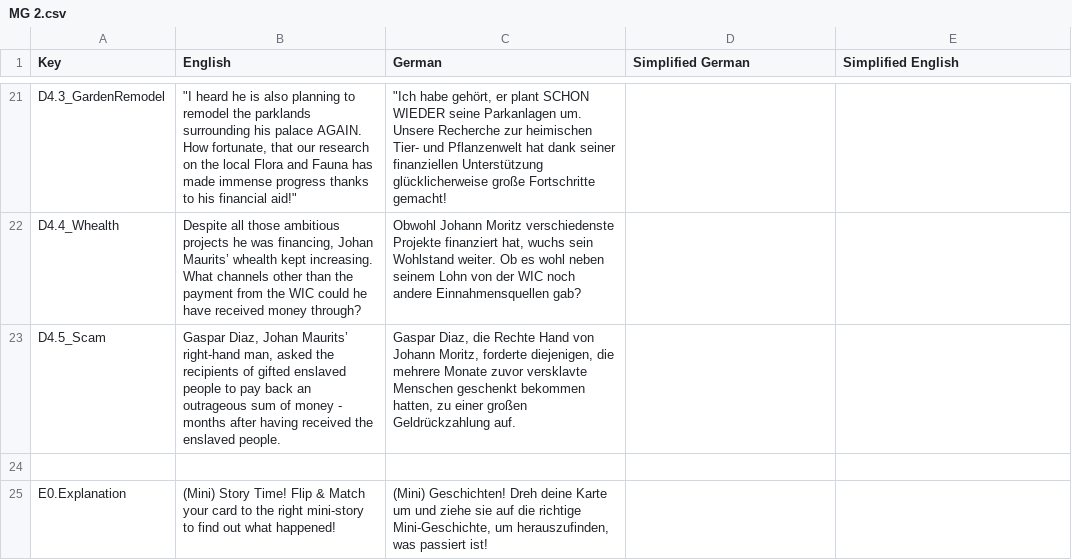
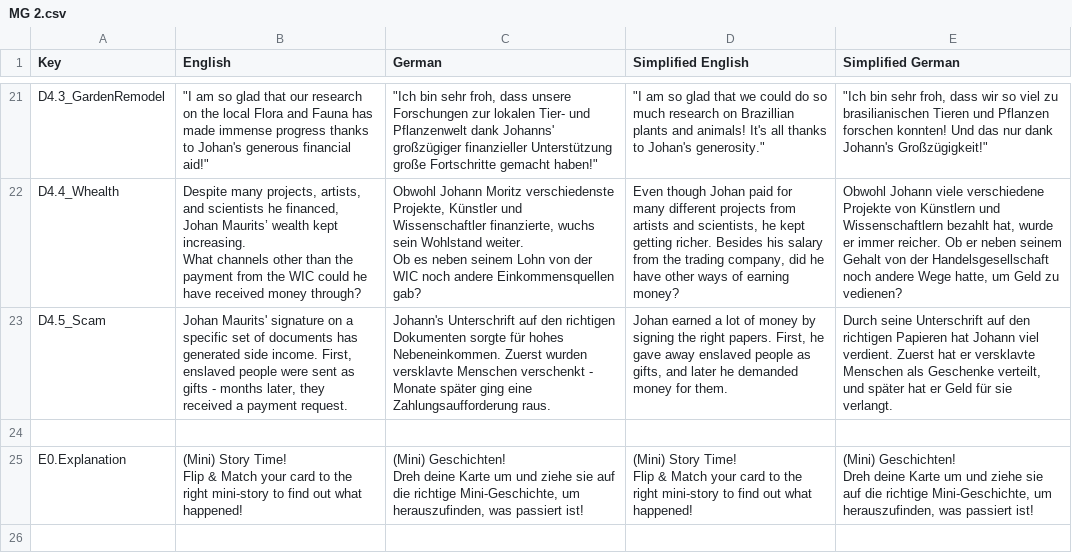
Before and after one commit to JeldrikGaal/SLM, a CSV file: Assets/SimpleLocalization/Resources/Localization/MG 2.csv, drawn as a sheet; only a part is shown, gaps mark what is left out; ↵ is a line break in a cell; the diff covers the shown part only; the diff names each change by its address in the sheet, - before the commit and + after, or states it on an @@ line.

```diff
--- a/Assets/SimpleLocalization/Resources/Localization/MG 2.csv
+++ b/Assets/SimpleLocalization/Resources/Localization/MG 2.csv
-D1: Simplified German
+D1: Simplified English
-E1: Simplified English
+E1: Simplified German
-B21 (English): "I heard he is also planning to remodel the parklands surrounding his palace AGAIN. ↵ How fortunate, that our research on the local Flora and Fauna has made immense progress thanks to his financial aid!"
+B21 (English): "I am so glad that our research on the local Flora and Fauna has made immense progress thanks to Johan's generous financial aid!"
-C21 (German): "Ich habe gehört, er plant SCHON WIEDER seine Parkanlagen um. Unsere Recherche zur heimischen Tier- und Pflanzenwelt hat dank seiner finanziellen Unterstützung glücklicherweise große Fortschritte gemacht!
+C21 (German): "Ich bin sehr froh, dass unsere Forschungen zur lokalen Tier- und Pflanzenwelt dank Johanns' großzügiger finanzieller Unterstützung große Fortschritte gemacht haben!"
-D21 (Simplified English): (empty)
+D21 (Simplified English): "I am so glad that we could do so much research on Brazillian plants and animals! It's all thanks to Johan's generosity."
-E21 (Simplified German): (empty)
+E21 (Simplified German): "Ich bin sehr froh, dass wir so viel zu brasilianischen Tieren und Pflanzen forschen konnten! Und das nur dank Johann's Großzügigkeit!"
-B22 (English): Despite all those ambitious projects he was financing, Johan Maurits’ whealth kept increasing.…
+B22 (English): Despite many projects, artists, and scientists he financed, Johan Maurits’ wealth kept increasing.…
-C22 (German): …Moritz verschiedenste Projekte finanziert hat, wuchs sein Wohlstand weiter. Ob es wohl neben seinem Lohn von der WIC noch andere Einnahmensquellen gab?
+C22 (German): …Moritz verschiedenste Projekte, Künstler und Wissenschaftler finanzierte, wuchs sein Wohlstand weiter. ↵ Ob es neben seinem Lohn von der WIC noch andere Einkommensquellen gab?
-D22 (Simplified English): (empty)
+D22 (Simplified English): Even though Johan paid for many different projects from artists and scientists, he kept getting richer. Besides his salary from the trading company, did he have other ways of earning money?
-E22 (Simplified German): (empty)
+E22 (Simplified German): Obwohl Johann viele verschiedene Projekte von Künstlern und Wissenschaftlern bezahlt hat, wurde er immer reicher. Ob er neben seinem Gehalt von der Handelsgesellschaft noch andere Wege hatte, um Geld zu vedienen?
-B23 (English): Gaspar Diaz, Johan Maurits’ right-hand man, asked the recipients of gifted enslaved people to pay back an outrageous sum of money - months after having received the enslaved people.
+B23 (English): Johan Maurits' signature on a specific set of documents has generated side income. First, enslaved people were sent as gifts - months later, they received a payment request.
-C23 (German): Gaspar Diaz, die Rechte Hand von Johann Moritz, forderte diejenigen, die mehrere Monate zuvor versklavte Menschen geschenkt bekommen hatten, zu einer großen Geldrückzahlung auf.
+C23 (German): Johann's Unterschrift auf den richtigen Dokumenten sorgte für hohes Nebeneinkommen. Zuerst wurden versklavte Menschen verschenkt - Monate später ging eine Zahlungsaufforderung raus.
-D23 (Simplified English): (empty)
+D23 (Simplified English): Johan earned a lot of money by signing the right papers. First, he gave away enslaved people as gifts, and later he demanded money for them.
-E23 (Simplified German): (empty)
+E23 (Simplified German): Durch seine Unterschrift auf den richtigen Papieren hat Johann viel verdient. Zuerst hat er versklavte Menschen als Geschenke verteilt, und später hat er Geld für sie verlangt.
-B25 (English): …what happened!
+B25 (English): …what happened!
-C25 (German): …passiert ist!
+C25 (German): …passiert ist!
-D25 (Simplified English): (empty)
+D25 (Simplified English): (Mini) Story Time! ↵ Flip & Match your card to the right mini-story to find out what happened!
-E25 (Simplified German): (empty)
+E25 (Simplified German): (Mini) Geschichten! ↵ Dreh deine Karte um und ziehe sie auf die richtige Mini-Geschichte, um herauszufinden, was passiert ist!
```
Also changed, not shown: 60 edited cells elsewhere in this file, 4 other files.
